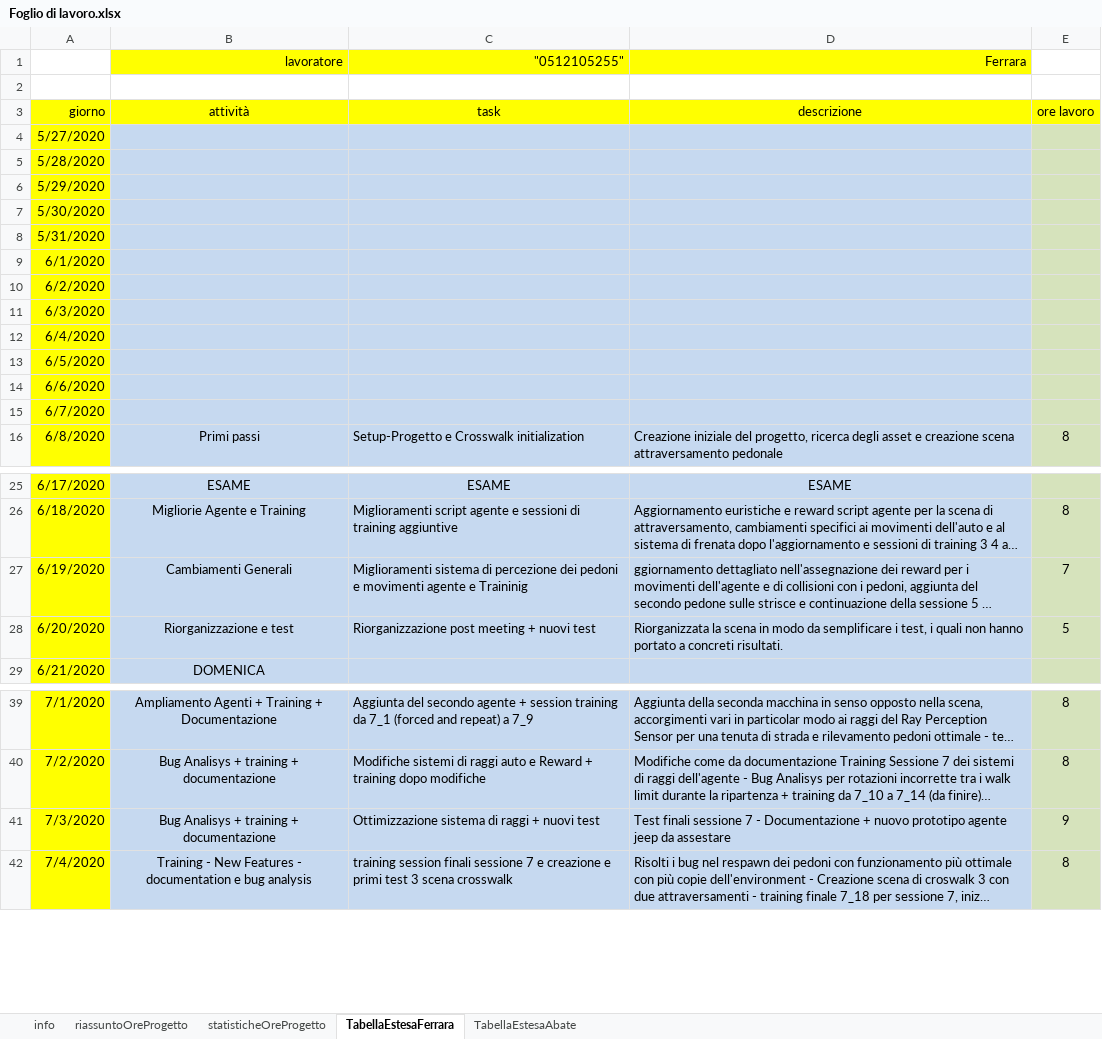
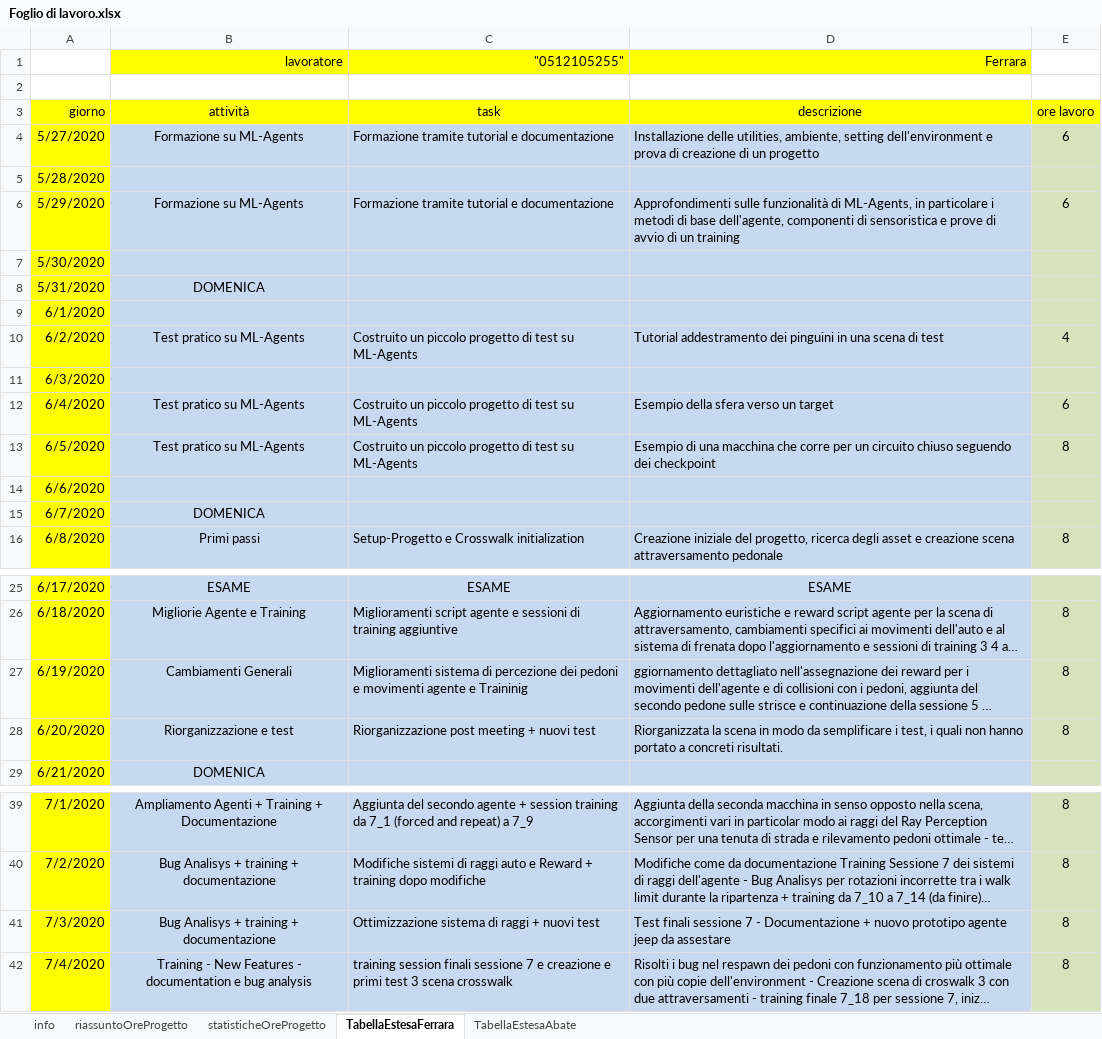
Before and after one commit to frekkanzer2/AI-Car-Kineton, an Excel workbook: Foglio di lavoro.xlsx, sheet TabellaEstesaFerrara, drawn as a sheet; only a part is shown, gaps mark what is left out; long unchanged cells end in …; values as stored, in another font and other column widths than the file's, no borders; the diff names each change by its address in the sheet, - before the commit and + after, or states it on an @@ line.

```diff
--- a/Foglio di lavoro.xlsx (sheet TabellaEstesaFerrara)
+++ b/Foglio di lavoro.xlsx (sheet TabellaEstesaFerrara)
-B4 (lavoratore): (empty)
+B4 (lavoratore): Formazione su ML-Agents
-C4 ("0512105255"): (empty)
+C4 ("0512105255"): Formazione tramite tutorial e documentazione
-D4 (Ferrara): (empty)
+D4 (Ferrara): Installazione delle utilities, ambiente, setting dell'environment e prova di creazione di un progetto
-E4: (empty)
+E4: 6
-B6 (lavoratore): (empty)
+B6 (lavoratore): Formazione su ML-Agents
-C6 ("0512105255"): (empty)
+C6 ("0512105255"): Formazione tramite tutorial e documentazione
-D6 (Ferrara): (empty)
+D6 (Ferrara): Approfondimenti sulle funzionalità di ML-Agents, in particolare i metodi di base dell'agente, componenti di sensoristica e prove di avvio di un training
-E6: (empty)
+E6: 6
-B8 (lavoratore): (empty)
+B8 (lavoratore): DOMENICA
-B10 (lavoratore): (empty)
+B10 (lavoratore): Test pratico su ML-Agents
-C10 ("0512105255"): (empty)
+C10 ("0512105255"): Costruito un piccolo progetto di test su ML-Agents
-D10 (Ferrara): (empty)
+D10 (Ferrara): Tutorial addestramento dei pinguini in una scena di test
-E10: (empty)
+E10: 4
-B12:B13 (lavoratore): (empty)
+B12:B13 (lavoratore): Test pratico su ML-Agents
-C12:C13 ("0512105255"): (empty)
+C12:C13 ("0512105255"): Costruito un piccolo progetto di test su ML-Agents
-D12 (Ferrara): (empty)
+D12 (Ferrara): Esempio della sfera verso un target
-E12: (empty)
+E12: 6
-D13 (Ferrara): (empty)
+D13 (Ferrara): Esempio di una macchina che corre per un circuito chiuso seguendo dei checkpoint
-E13: (empty)
+E13: 8
-B15 (lavoratore): (empty)
+B15 (lavoratore): DOMENICA
-E27: 7
+E27: 8
-E28: 5
+E28: 8
-E41: 9
+E41: 8
```
Also changed, not shown: sheet TabellaEstesaAbate, sheet riassuntoOreProgetto, sheet statisticheOreProgetto, charts or pictures.
